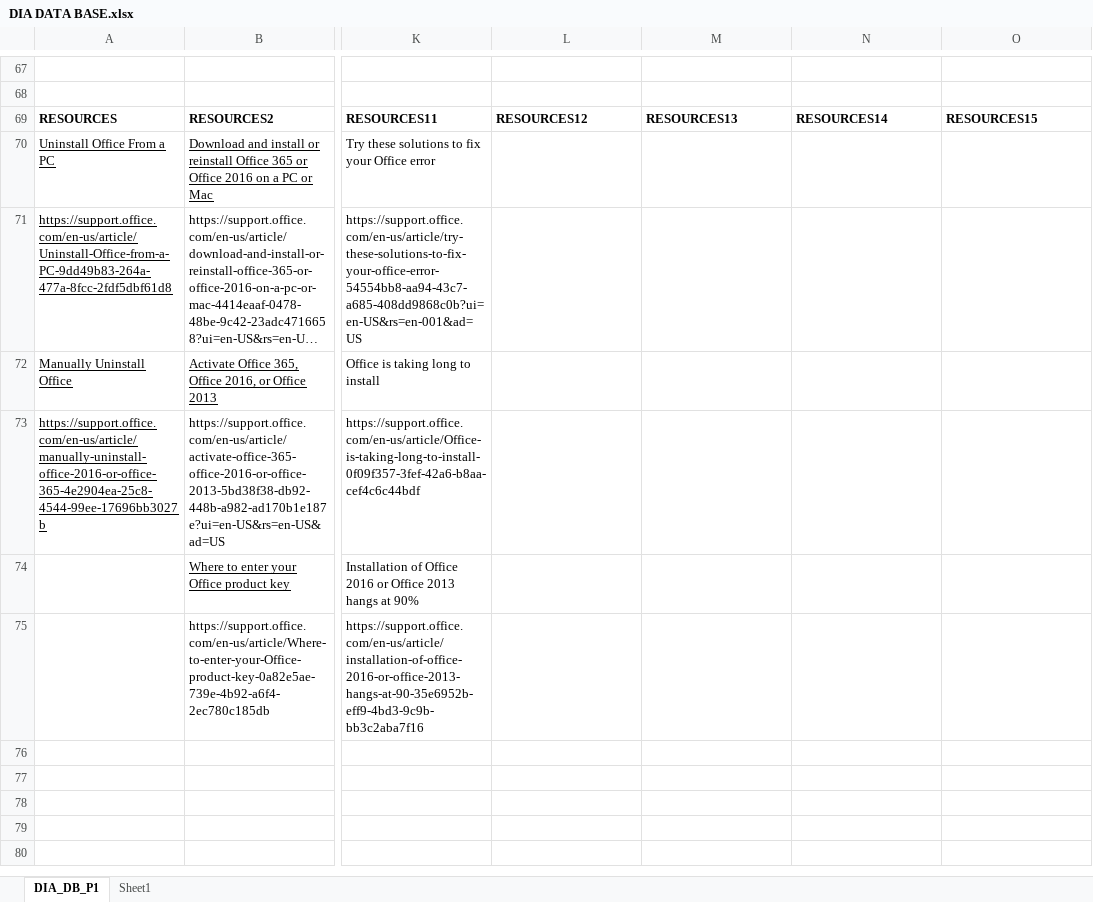
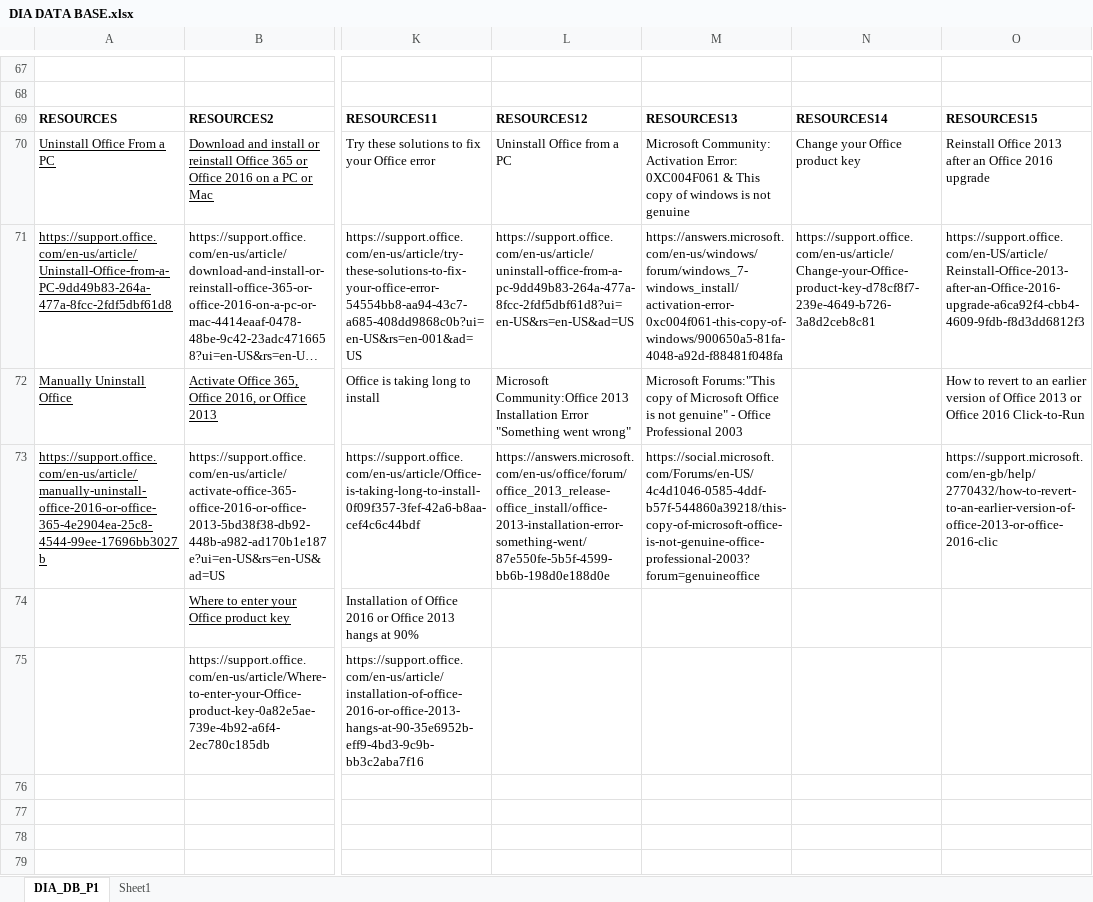
Before and after one commit to elnnoncaracas/DIADB, an Excel workbook: DIA DATA BASE.xlsx, sheet DIA_DB_P1, drawn as a sheet; only a part is shown, gaps mark what is left out; long unchanged cells end in …; values as stored, in another font and other column widths than the file's, no borders; table styles not drawn; the diff covers the shown part only; the diff names each change by its address in the sheet, - before the commit and + after, or states it on an @@ line.

```diff
--- a/DIA DATA BASE.xlsx (sheet DIA_DB_P1)
+++ b/DIA DATA BASE.xlsx (sheet DIA_DB_P1)
-L70: (empty)
+L70: Uninstall Office from a PC
-M70: (empty)
+M70: Microsoft Community: Activation Error: 0XC004F061 & This copy of windows is not genuine
-N70: (empty)
+N70: Change your Office product key
-O70: (empty)
+O70: Reinstall Office 2013 after an Office 2016 upgrade
-L71: (empty)
+L71: https://support.office.com/en-us/article/uninstall-office-from-a-pc-9dd49b83-264a-477a-8fcc-2fdf5dbf61d8?ui=en-US&rs=en-US&ad=US
-M71: (empty)
+M71: https://answers.microsoft.com/en-us/windows/forum/windows_7-windows_install/activation-error-0xc004f061-this-copy-of-windows/900650a5-81fa-4048-a92d-f88481f048fa
-N71: (empty)
+N71: https://support.office.com/en-us/article/Change-your-Office-product-key-d78cf8f7-239e-4649-b726-3a8d2ceb8c81
-O71: (empty)
+O71: https://support.office.com/en-US/article/Reinstall-Office-2013-after-an-Office-2016-upgrade-a6ca92f4-cbb4-4609-9fdb-f8d3dd6812f3
-L72: (empty)
+L72: Microsoft Community:Office 2013 Installation Error "Something went wrong"
-M72: (empty)
+M72: Microsoft Forums:"This copy of Microsoft Office is not genuine" - Office Professional 2003
-O72: (empty)
+O72: How to revert to an earlier version of Office 2013 or Office 2016 Click-to-Run
-L73: (empty)
+L73: https://answers.microsoft.com/en-us/office/forum/office_2013_release-office_install/office-2013-installation-error-something-went/87e550fe-5b5f-4599-bb6b-198d0e188d0e
-M73: (empty)
+M73: https://social.microsoft.com/Forums/en-US/4c4d1046-0585-4ddf-b57f-544860a39218/this-copy-of-microsoft-office-is-not-genuine-office-professional-2003?forum=genuineoffice
-O73: (empty)
+O73: https://support.microsoft.com/en-gb/help/2770432/how-to-revert-to-an-earlier-version-of-office-2013-or-office-2016-clic
```
Also changed, not shown: 60 edited cells elsewhere in this sheet.
